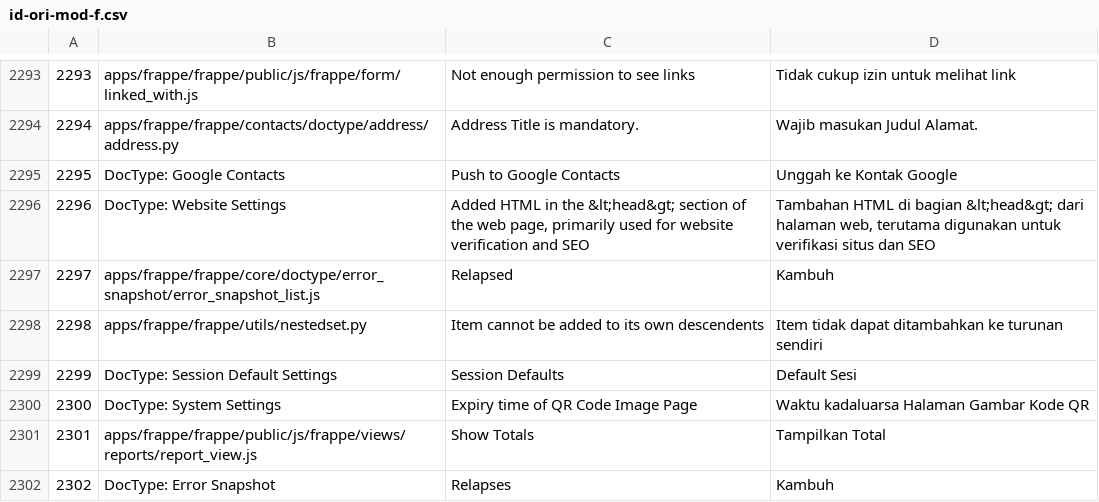
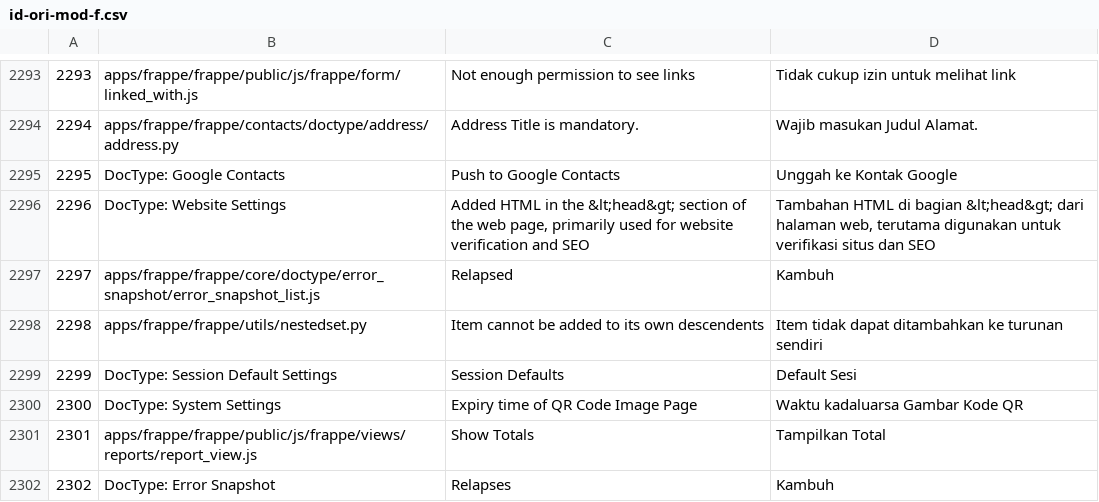
Before and after one commit to integrianusa/terjemahan, a CSV file: id-ori-mod-f.csv, drawn as a sheet; only a part is shown, gaps mark what is left out; the diff names each change by its address in the sheet, - before the commit and + after, or states it on an @@ line.

```diff
--- a/id-ori-mod-f.csv
+++ b/id-ori-mod-f.csv
-D2300: Waktu kadaluarsa Halaman Gambar Kode QR
+D2300: Waktu kadaluarsa Gambar Kode QR
```
Also changed, not shown: id-e.csv, id-f.csv, 1 other file.
